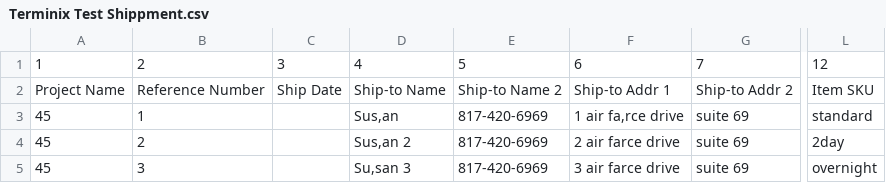
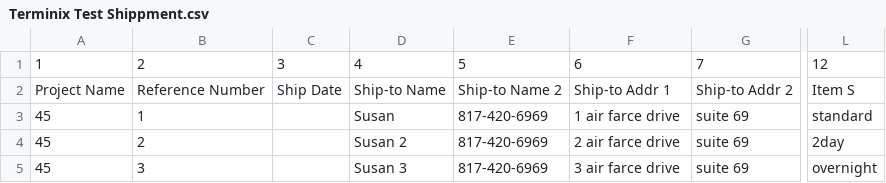
Before and after one commit to DustanBaker/Order-Converter, a CSV file: Terminix Test Shippment.csv, drawn as a sheet; only a part is shown, gaps mark what is left out; the diff names each change by its address in the sheet, - before the commit and + after, or states it on an @@ line.

```diff
--- a/Terminix Test Shippment.csv
+++ b/Terminix Test Shippment.csv
-L2: Item SKU
+L2: Item S
-D3: Sus,an
+D3: Susan
-F3: 1 air fa,rce drive
+F3: 1 air farce drive
-D4: Sus,an 2
+D4: Susan 2
-D5: Su,san 3
+D5: Susan 3
```
Also changed, not shown: USCG Test.csv, 1 other file.
